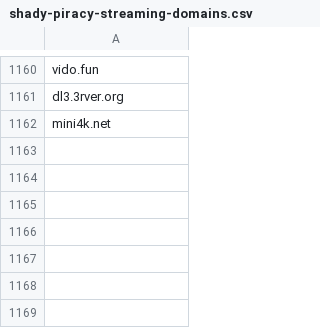
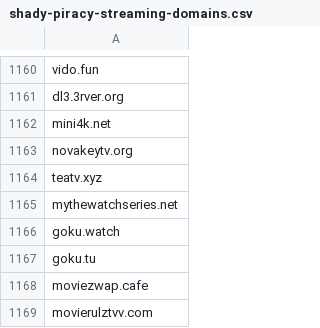
Before and after one commit to GVI-ONE-Cyber/Dynamic_Lists, a CSV file: shady-piracy-streaming-domains.csv, drawn as a sheet; only a part is shown, gaps mark what is left out.

Commit message:
Update shady-piracy-streaming-domains.csv
quick bulk add

```diff
--- a/shady-piracy-streaming-domains.csv
+++ b/shady-piracy-streaming-domains.csv
@@ -1162 +1162,8 @@ dl3.3rver.org
 mini4k.net
+novakeytv.org
+teatv.xyz
+mythewatchseries.net
+goku.watch
+goku.tu
+moviezwap.cafe
+movierulztvv.com
```
